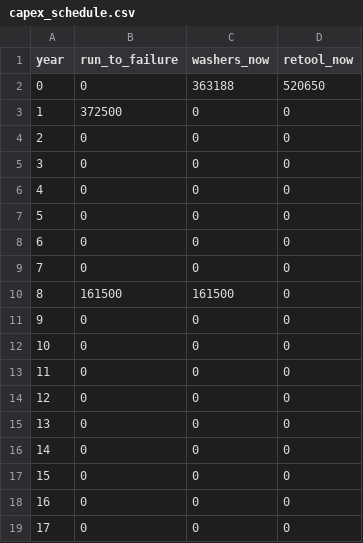
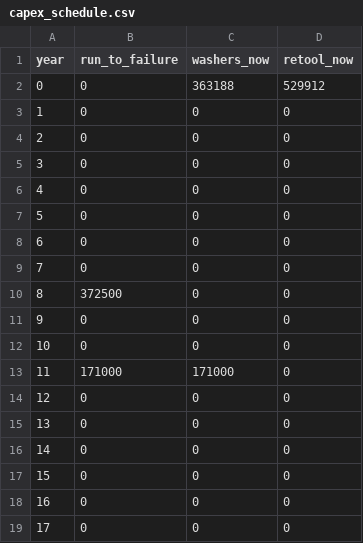
Before and after one commit to RyanB101/LaundromatAcq, a CSV file: equipment/capex_schedule.csv, drawn as a sheet.

```diff
--- a/equipment/capex_schedule.csv
+++ b/equipment/capex_schedule.csv
@@ -1,4 +1,4 @@
 year,run_to_failure,washers_now,retool_now
-0,0,363188,520650
-1,372500,0,0
+0,0,363188,529912
+1,0,0,0
 2,0,0,0
@@ -9,6 +9,6 @@ year,run_to_failure,washers_now,retool_now
 7,0,0,0
-8,161500,161500,0
+8,372500,0,0
 9,0,0,0
 10,0,0,0
-11,0,0,0
+11,171000,171000,0
 12,0,0,0
```
Also changed, not shown: equipment/fleet_inputs.csv, equipment/strategy_summary.csv, 2 other files.
